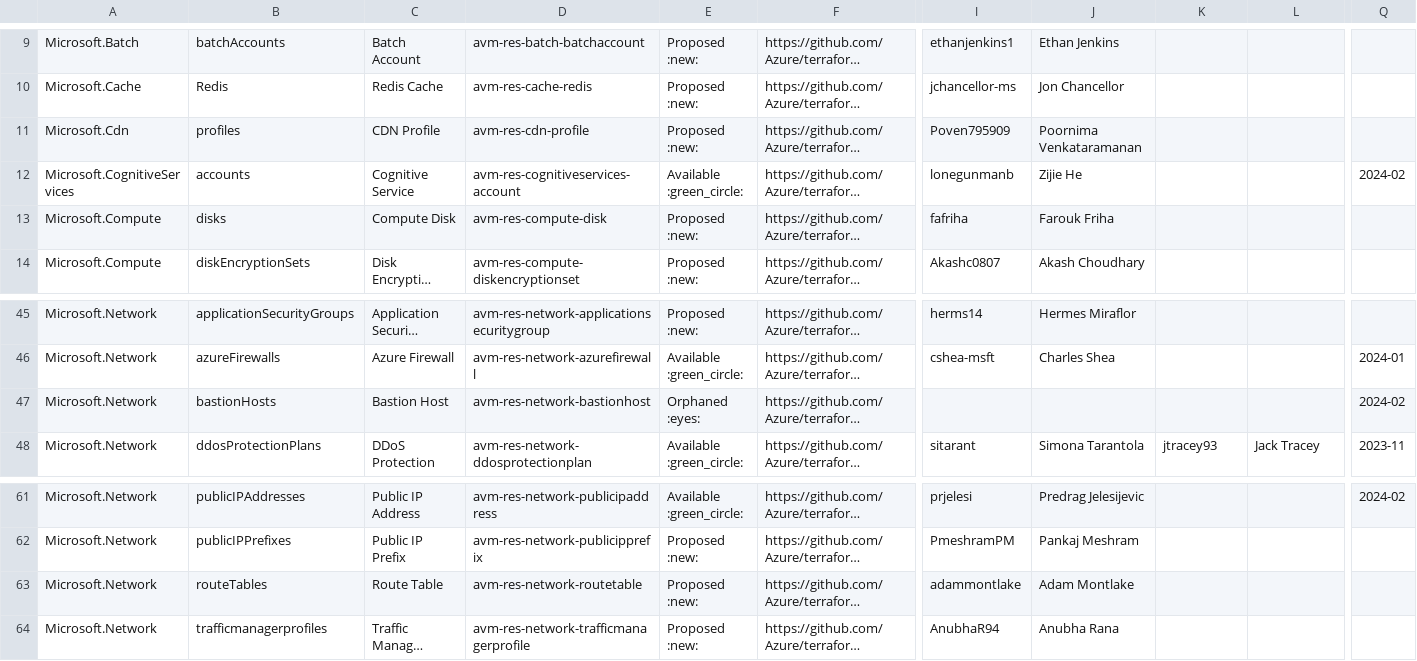
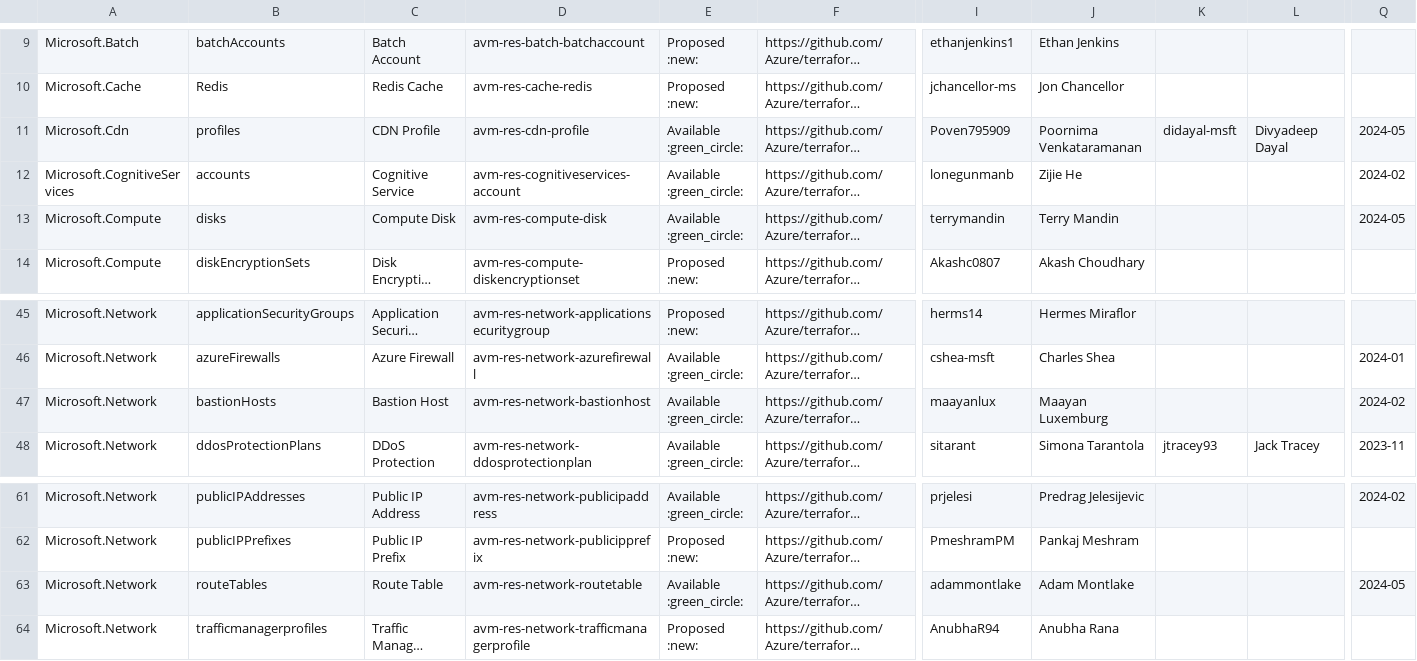
Before and after one commit to Azure/Azure-Verified-Modules, a CSV file: docs/static/module-indexes/TerraformResourceModules.csv, drawn as a sheet; only a part is shown, gaps mark what is left out; long unchanged cells end in …; the diff names each change by its address in the sheet, - before the commit and + after, or states it on an @@ line.

```diff
--- a/docs/static/module-indexes/TerraformResourceModules.csv
+++ b/docs/static/module-indexes/TerraformResourceModules.csv
-E11: Proposed :new:
+E11: Available :green_circle:
-K11: (empty)
+K11: didayal-msft
-L11: (empty)
+L11: Divyadeep Dayal
-Q11: (empty)
+Q11: 2024-05
-E13: Proposed :new:
+E13: Available :green_circle:
-I13: fafriha
+I13: terrymandin
-J13: Farouk Friha
+J13: Terry Mandin
-Q13: (empty)
+Q13: 2024-05
-E47: Orphaned :eyes:
+E47: Available :green_circle:
-I47: (empty)
+I47: maayanlux
-J47: (empty)
+J47: Maayan Luxemburg
-E63: Proposed :new:
+E63: Available :green_circle:
-Q63: (empty)
+Q63: 2024-05
```
Also changed, not shown: 1 other file.
